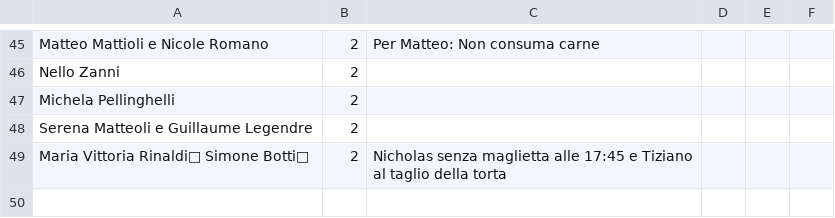
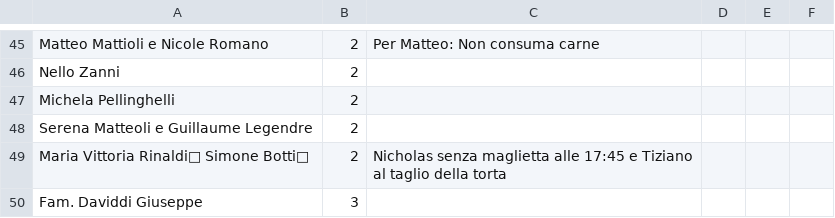
Before and after one commit to nicograzio/Sito_Matrimonio, a CSV file: reservations/data.csv, drawn as a sheet; only a part is shown, gaps mark what is left out.

Commit message:
Aggiunta nuova prenotazione

```diff
--- a/reservations/data.csv
+++ b/reservations/data.csv
@@ -49 +49,2 @@ Serena Matteoli e Guillaume Legendre,2,
 Maria Vittoria Rinaldi🦄 Simone Botti🐻,2,Nicholas senza maglietta alle 17:45 e Tiziano al taglio della torta
+Fam. Daviddi Giuseppe,3,
```
